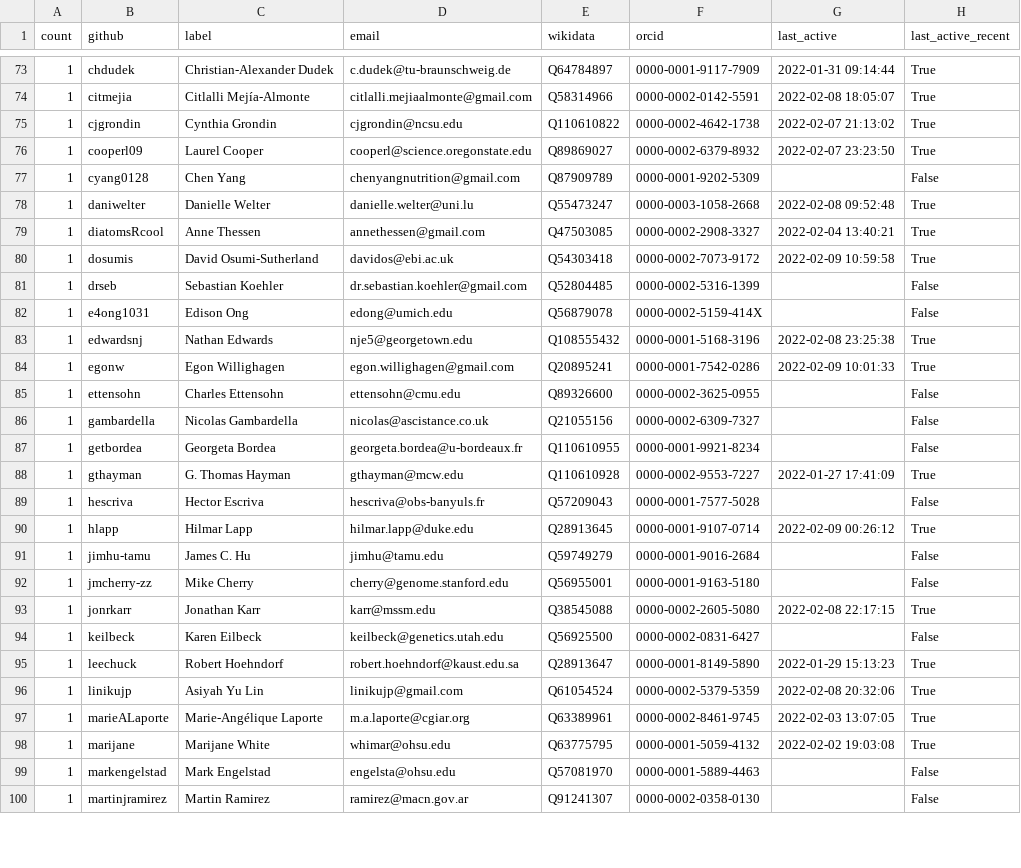
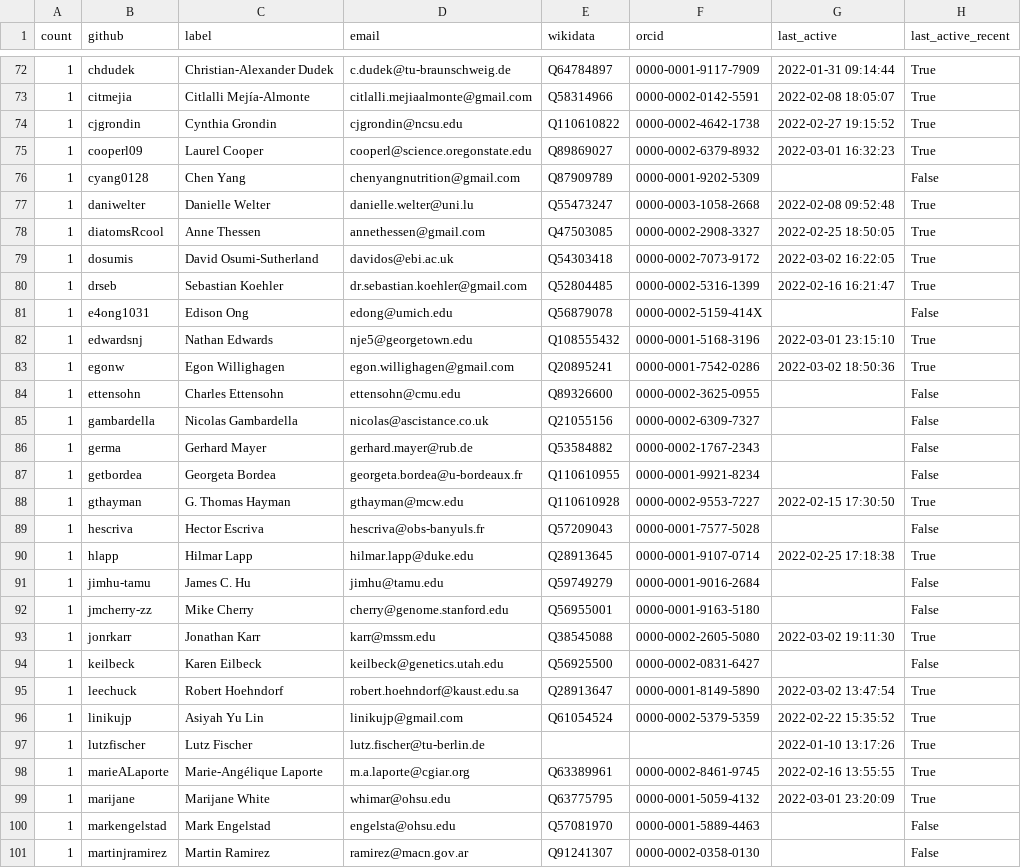
Before and after one commit to cthoyt/obo-community-health, a TSV file: data/contacts_table.tsv, drawn as a sheet; only a part is shown, gaps mark what is left out; the diff covers the shown part only.

```diff
--- a/data/contacts_table.tsv
+++ b/data/contacts_table.tsv
@@ -74,26 +73,28 @@ count	github	label	email	wikidata	orcid	last_active	last_active_recent
 1	citmejia	Citlalli Mejía-Almonte	citlalli.mejiaalmonte@gmail.com	Q58314966	0000-0002-0142-5591	2022-02-08 18:05:07	True
-1	cjgrondin	Cynthia Grondin	cjgrondin@ncsu.edu	Q110610822	0000-0002-4642-1738	2022-02-07 21:13:02	True
-1	cooperl09	Laurel Cooper	cooperl@science.oregonstate.edu	Q89869027	0000-0002-6379-8932	2022-02-07 23:23:50	True
+1	cjgrondin	Cynthia Grondin	cjgrondin@ncsu.edu	Q110610822	0000-0002-4642-1738	2022-02-27 19:15:52	True
+1	cooperl09	Laurel Cooper	cooperl@science.oregonstate.edu	Q89869027	0000-0002-6379-8932	2022-03-01 16:32:23	True
 1	cyang0128	Chen Yang	chenyangnutrition@gmail.com	Q87909789	0000-0001-9202-5309		False
 1	daniwelter	Danielle Welter	danielle.welter@uni.lu	Q55473247	0000-0003-1058-2668	2022-02-08 09:52:48	True
-1	diatomsRcool	Anne Thessen	annethessen@gmail.com	Q47503085	0000-0002-2908-3327	2022-02-04 13:40:21	True
-1	dosumis	David Osumi-Sutherland	davidos@ebi.ac.uk	Q54303418	0000-0002-7073-9172	2022-02-09 10:59:58	True
-1	drseb	Sebastian Koehler	dr.sebastian.koehler@gmail.com	Q52804485	0000-0002-5316-1399		False
+1	diatomsRcool	Anne Thessen	annethessen@gmail.com	Q47503085	0000-0002-2908-3327	2022-02-25 18:50:05	True
+1	dosumis	David Osumi-Sutherland	davidos@ebi.ac.uk	Q54303418	0000-0002-7073-9172	2022-03-02 16:22:05	True
+1	drseb	Sebastian Koehler	dr.sebastian.koehler@gmail.com	Q52804485	0000-0002-5316-1399	2022-02-16 16:21:47	True
 1	e4ong1031	Edison Ong	edong@umich.edu	Q56879078	0000-0002-5159-414X		False
-1	edwardsnj	Nathan Edwards	nje5@georgetown.edu	Q108555432	0000-0001-5168-3196	2022-02-08 23:25:38	True
-1	egonw	Egon Willighagen	egon.willighagen@gmail.com	Q20895241	0000-0001-7542-0286	2022-02-09 10:01:33	True
+1	edwardsnj	Nathan Edwards	nje5@georgetown.edu	Q108555432	0000-0001-5168-3196	2022-03-01 23:15:10	True
+1	egonw	Egon Willighagen	egon.willighagen@gmail.com	Q20895241	0000-0001-7542-0286	2022-03-02 18:50:36	True
 1	ettensohn	Charles Ettensohn	ettensohn@cmu.edu	Q89326600	0000-0002-3625-0955		False
 1	gambardella	Nicolas Gambardella	nicolas@ascistance.co.uk	Q21055156	0000-0002-6309-7327		False
+1	germa	Gerhard Mayer	gerhard.mayer@rub.de	Q53584882	0000-0002-1767-2343		False
 1	getbordea	Georgeta Bordea	georgeta.bordea@u-bordeaux.fr	Q110610955	0000-0001-9921-8234		False
-1	gthayman	G. Thomas Hayman	gthayman@mcw.edu	Q110610928	0000-0002-9553-7227	2022-01-27 17:41:09	True
+1	gthayman	G. Thomas Hayman	gthayman@mcw.edu	Q110610928	0000-0002-9553-7227	2022-02-15 17:30:50	True
 1	hescriva	Hector Escriva	hescriva@obs-banyuls.fr	Q57209043	0000-0001-7577-5028		False
-1	hlapp	Hilmar Lapp	hilmar.lapp@duke.edu	Q28913645	0000-0001-9107-0714	2022-02-09 00:26:12	True
+1	hlapp	Hilmar Lapp	hilmar.lapp@duke.edu	Q28913645	0000-0001-9107-0714	2022-02-25 17:18:38	True
 1	jimhu-tamu	James C. Hu	jimhu@tamu.edu	Q59749279	0000-0001-9016-2684		False
 1	jmcherry-zz	Mike Cherry	cherry@genome.stanford.edu	Q56955001	0000-0001-9163-5180		False
-1	jonrkarr	Jonathan Karr	karr@mssm.edu	Q38545088	0000-0002-2605-5080	2022-02-08 22:17:15	True
+1	jonrkarr	Jonathan Karr	karr@mssm.edu	Q38545088	0000-0002-2605-5080	2022-03-02 19:11:30	True
 1	keilbeck	Karen Eilbeck	keilbeck@genetics.utah.edu	Q56925500	0000-0002-0831-6427		False
-1	leechuck	Robert Hoehndorf	robert.hoehndorf@kaust.edu.sa	Q28913647	0000-0001-8149-5890	2022-01-29 15:13:23	True
-1	linikujp	Asiyah Yu Lin	linikujp@gmail.com	Q61054524	0000-0002-5379-5359	2022-02-08 20:32:06	True
-1	marieALaporte	Marie-Angélique Laporte	m.a.laporte@cgiar.org	Q63389961	0000-0002-8461-9745	2022-02-03 13:07:05	True
-1	marijane	Marijane White	whimar@ohsu.edu	Q63775795	0000-0001-5059-4132	2022-02-02 19:03:08	True
+1	leechuck	Robert Hoehndorf	robert.hoehndorf@kaust.edu.sa	Q28913647	0000-0001-8149-5890	2022-03-02 13:47:54	True
+1	linikujp	Asiyah Yu Lin	linikujp@gmail.com	Q61054524	0000-0002-5379-5359	2022-02-22 15:35:52	True
+1	lutzfischer	Lutz Fischer	lutz.fischer@tu-berlin.de			2022-01-10 13:17:26	True
+1	marieALaporte	Marie-Angélique Laporte	m.a.laporte@cgiar.org	Q63389961	0000-0002-8461-9745	2022-02-16 13:55:55	True
+1	marijane	Marijane White	whimar@ohsu.edu	Q63775795	0000-0001-5059-4132	2022-03-01 23:20:09	True
 1	markengelstad	Mark Engelstad	engelsta@ohsu.edu	Q57081970	0000-0001-5889-4463		False
```
Also changed, not shown: 1 removed row and 61 edited cells elsewhere in this file, data/data.tsv, 9 other files.
